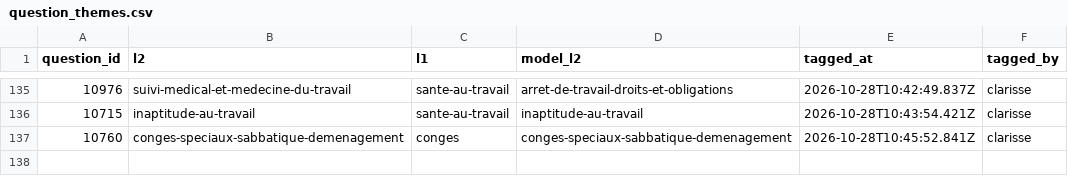
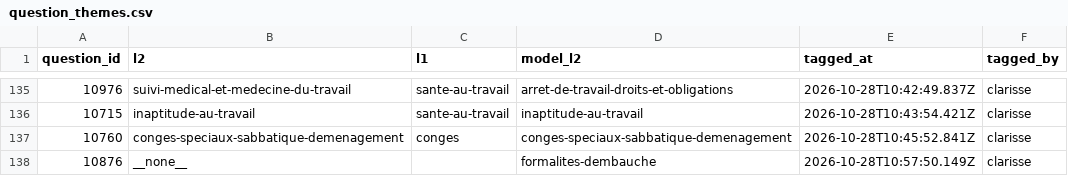
Before and after one commit to rmelisson/fiches-sp-links-tagging, a CSV file: votes/question_themes.csv, drawn as a sheet; only a part is shown, gaps mark what is left out; the diff names each change by its address in the sheet, - before the commit and + after, or states it on an @@ line.

Commit message:
themes: clarisse (137)

```diff
--- a/votes/question_themes.csv
+++ b/votes/question_themes.csv
+row 138: 10876 | __none__ |  | formalites-dembauche | 2026-10-28T10:57:50.149Z | clarisse
```
